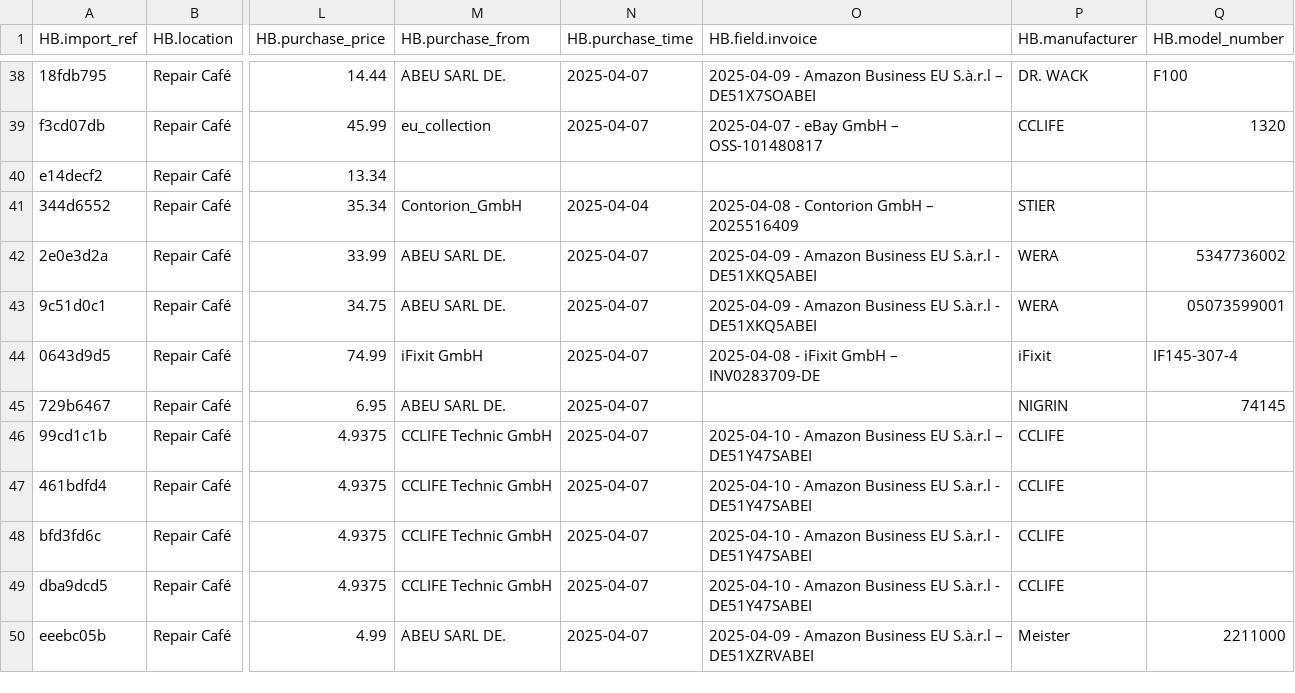
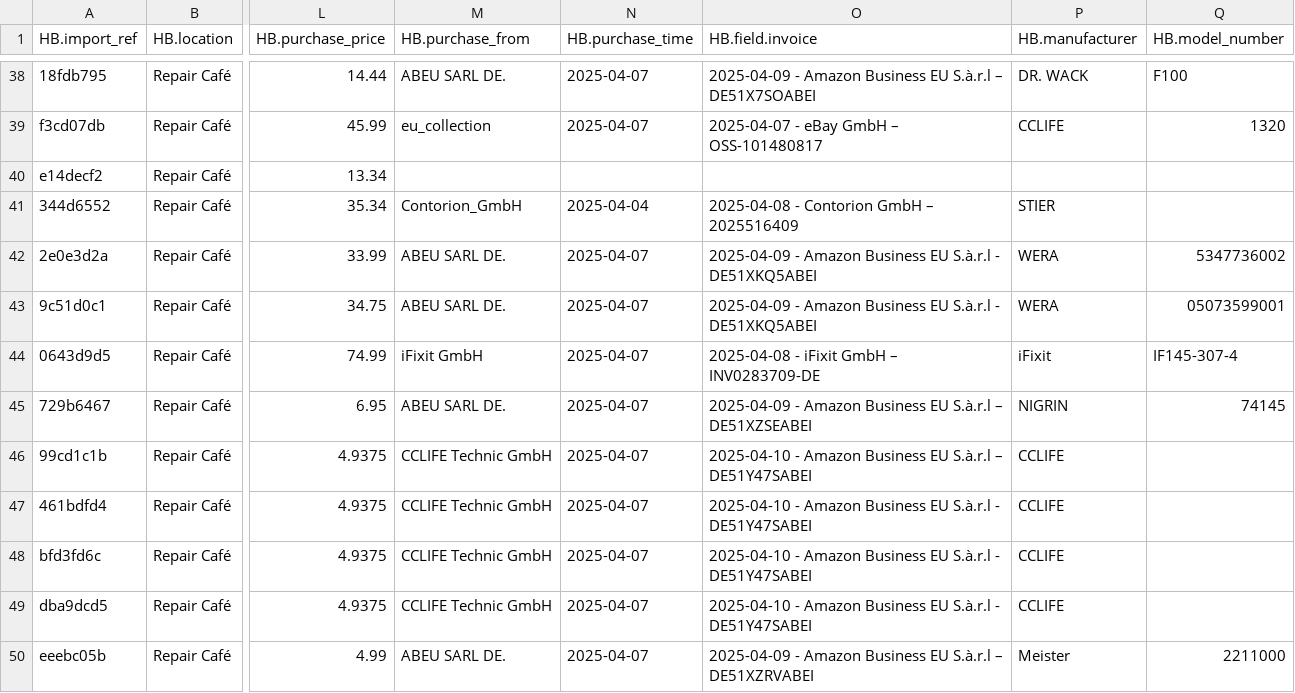
Before and after one commit to makerspace-gt/GehT-weiter-fund, a CSV file: HomeBox Inventarliste.csv, drawn as a sheet; only a part is shown, gaps mark what is left out; the diff names each change by its address in the sheet, - before the commit and + after, or states it on an @@ line.

Commit message:
Mehrzweckfett

```diff
--- a/HomeBox Inventarliste.csv
+++ b/HomeBox Inventarliste.csv
-O45 (HB.field.invoice): (empty)
+O45 (HB.field.invoice): 2025-04-09 - Amazon Business EU S.à.r.l – DE51XZSEABEI
```
